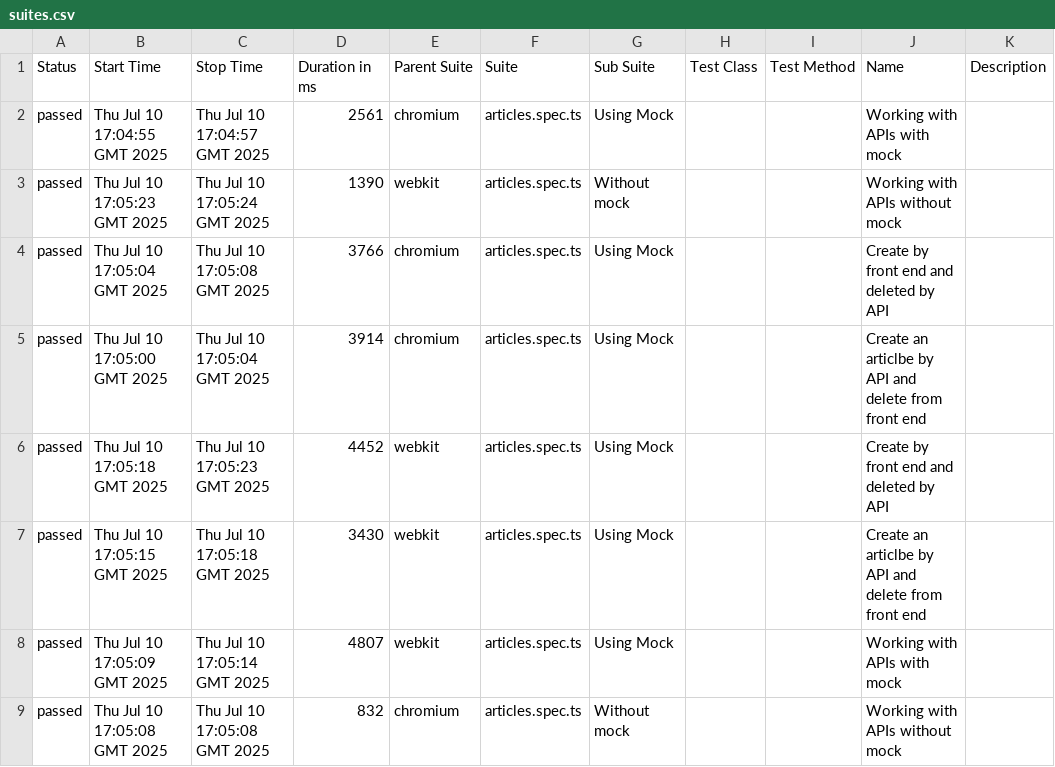
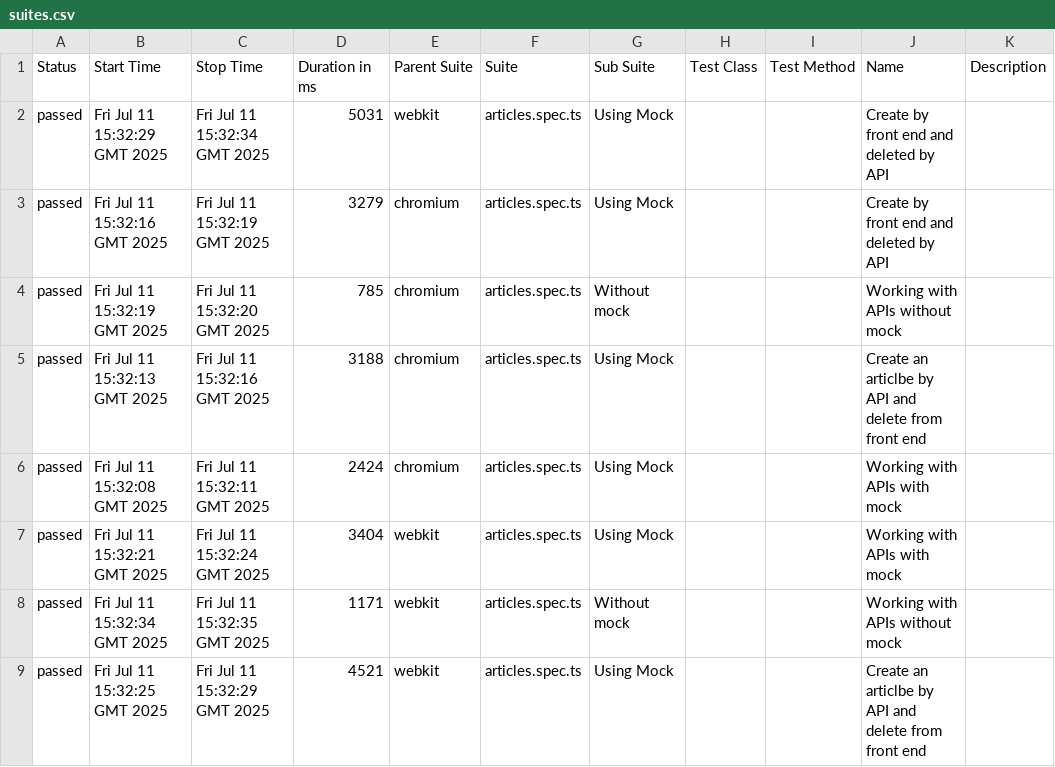
Before and after one commit to bruno-rcn/ConduitApiWeb-Aut, a CSV file: data/suites.csv, drawn as a sheet.

```diff
--- a/data/suites.csv
+++ b/data/suites.csv
@@ -1,9 +1,9 @@
 "Status","Start Time","Stop Time","Duration in ms","Parent Suite","Suite","Sub Suite","Test Class","Test Method","Name","Description"
-"passed","Thu Jul 10 17:04:55 GMT 2025","Thu Jul 10 17:04:57 GMT 2025","2561","chromium","articles.spec.ts","Using Mock","","","Working with APIs with mock",""
-"passed","Thu Jul 10 17:05:23 GMT 2025","Thu Jul 10 17:05:24 GMT 2025","1390","webkit","articles.spec.ts","Without mock","","","Working with APIs without mock",""
-"passed","Thu Jul 10 17:05:04 GMT 2025","Thu Jul 10 17:05:08 GMT 2025","3766","chromium","articles.spec.ts","Using Mock","","","Create by front end and deleted by API",""
-"passed","Thu Jul 10 17:05:00 GMT 2025","Thu Jul 10 17:05:04 GMT 2025","3914","chromium","articles.spec.ts","Using Mock","","","Create an articlbe by API and delete from front end",""
-"passed","Thu Jul 10 17:05:18 GMT 2025","Thu Jul 10 17:05:23 GMT 2025","4452","webkit","articles.spec.ts","Using Mock","","","Create by front end and deleted by API",""
-"passed","Thu Jul 10 17:05:15 GMT 2025","Thu Jul 10 17:05:18 GMT 2025","3430","webkit","articles.spec.ts","Using Mock","","","Create an articlbe by API and delete from front end",""
-"passed","Thu Jul 10 17:05:09 GMT 2025","Thu Jul 10 17:05:14 GMT 2025","4807","webkit","articles.spec.ts","Using Mock","","","Working with APIs with mock",""
-"passed","Thu Jul 10 17:05:08 GMT 2025","Thu Jul 10 17:05:08 GMT 2025","832","chromium","articles.spec.ts","Without mock","","","Working with APIs without mock",""
+"passed","Fri Jul 11 15:32:29 GMT 2025","Fri Jul 11 15:32:34 GMT 2025","5031","webkit","articles.spec.ts","Using Mock","","","Create by front end and deleted by API",""
+"passed","Fri Jul 11 15:32:16 GMT 2025","Fri Jul 11 15:32:19 GMT 2025","3279","chromium","articles.spec.ts","Using Mock","","","Create by front end and deleted by API",""
+"passed","Fri Jul 11 15:32:19 GMT 2025","Fri Jul 11 15:32:20 GMT 2025","785","chromium","articles.spec.ts","Without mock","","","Working with APIs without mock",""
+"passed","Fri Jul 11 15:32:13 GMT 2025","Fri Jul 11 15:32:16 GMT 2025","3188","chromium","articles.spec.ts","Using Mock","","","Create an articlbe by API and delete from front end",""
+"passed","Fri Jul 11 15:32:08 GMT 2025","Fri Jul 11 15:32:11 GMT 2025","2424","chromium","articles.spec.ts","Using Mock","","","Working with APIs with mock",""
+"passed","Fri Jul 11 15:32:21 GMT 2025","Fri Jul 11 15:32:24 GMT 2025","3404","webkit","articles.spec.ts","Using Mock","","","Working with APIs with mock",""
+"passed","Fri Jul 11 15:32:34 GMT 2025","Fri Jul 11 15:32:35 GMT 2025","1171","webkit","articles.spec.ts","Without mock","","","Working with APIs without mock",""
+"passed","Fri Jul 11 15:32:25 GMT 2025","Fri Jul 11 15:32:29 GMT 2025","4521","webkit","articles.spec.ts","Using Mock","","","Create an articlbe by API and delete from front end",""
```
Also changed, not shown: 45 other files.
